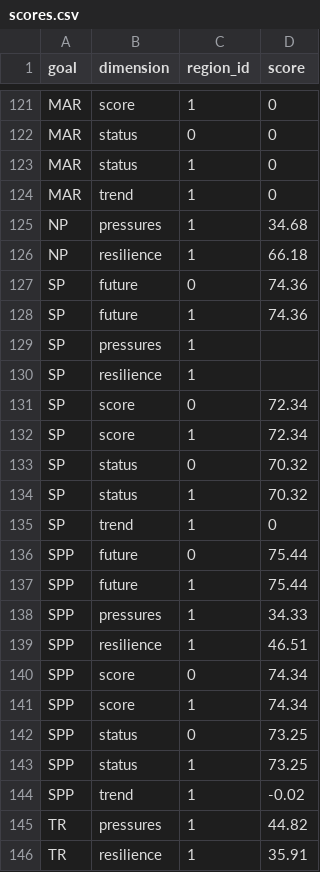
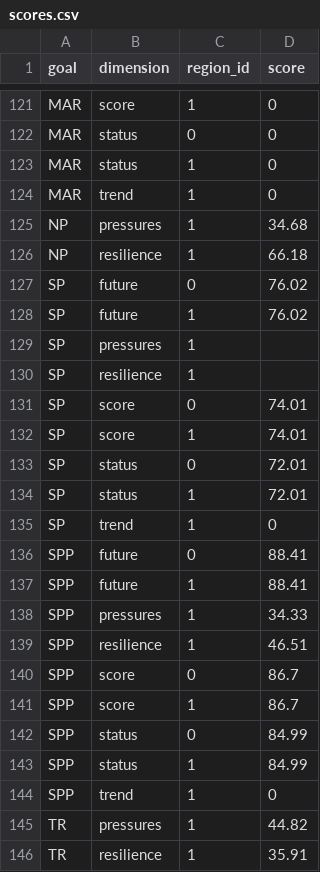
Before and after one commit to OHI-4site/tet-scores, a CSV file: region/scores.csv, drawn as a sheet; only a part is shown, gaps mark what is left out; the diff covers the shown part only.

Commit message:
commented out old code in TR but still not returning scores

```diff
--- a/region/scores.csv
+++ b/region/scores.csv
@@ -126,20 +126,20 @@ NP,pressures,1,34.68
 NP,resilience,1,66.18
-SP,future,0,74.36
-SP,future,1,74.36
+SP,future,0,76.02
+SP,future,1,76.02
 SP,pressures,1,
 SP,resilience,1,
-SP,score,0,72.34
-SP,score,1,72.34
-SP,status,0,70.32
-SP,status,1,70.32
+SP,score,0,74.01
+SP,score,1,74.01
+SP,status,0,72.01
+SP,status,1,72.01
 SP,trend,1,0
-SPP,future,0,75.44
-SPP,future,1,75.44
+SPP,future,0,88.41
+SPP,future,1,88.41
 SPP,pressures,1,34.33
 SPP,resilience,1,46.51
-SPP,score,0,74.34
-SPP,score,1,74.34
-SPP,status,0,73.25
-SPP,status,1,73.25
-SPP,trend,1,-0.02
+SPP,score,0,86.7
+SPP,score,1,86.7
+SPP,status,0,84.99
+SPP,status,1,84.99
+SPP,trend,1,0
 TR,pressures,1,44.82
```
Also changed, not shown: 23 edited cells elsewhere in this file, 1 other file.
